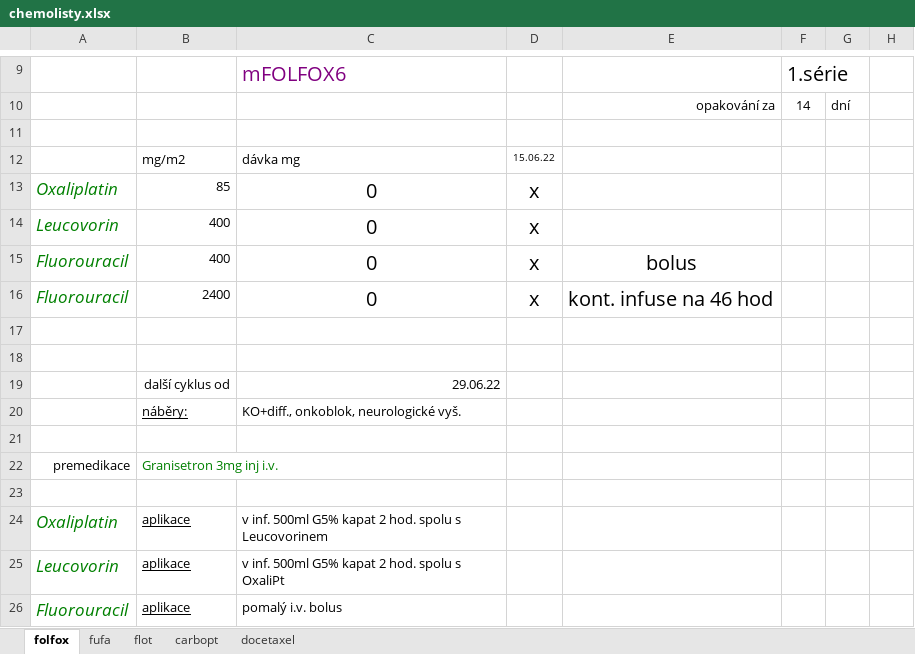
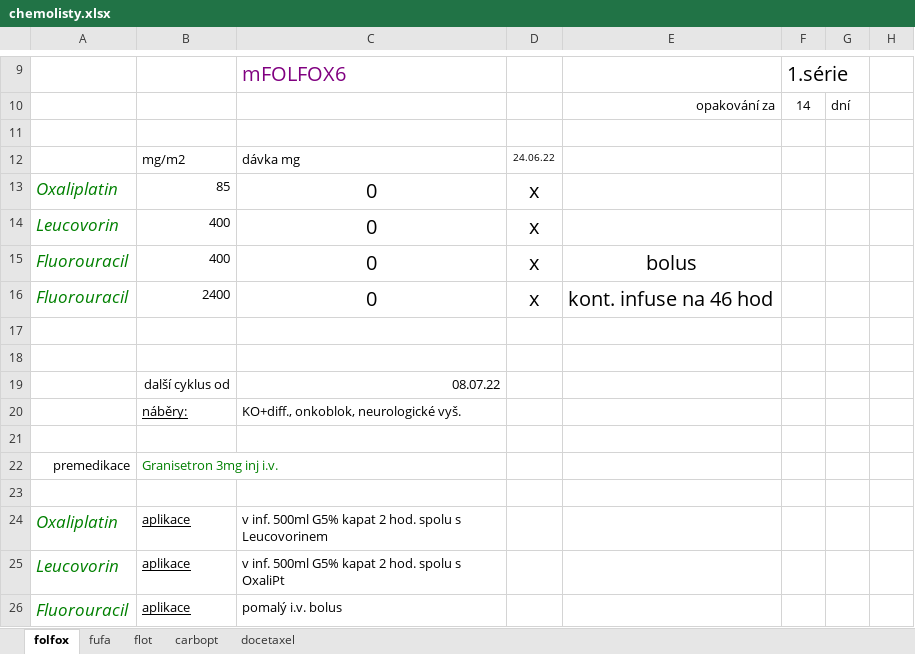
Before and after one commit to Berry-hub/chemotherapy_app, an Excel workbook: chemolisty.xlsx, sheet folfox, drawn as a sheet; only a part is shown, gaps mark what is left out; values as stored, in another font and other column widths than the file's, no borders; the diff names each change by its address in the sheet, - before the commit and + after, or states it on an @@ line.

```diff
--- a/chemolisty.xlsx (sheet folfox)
+++ b/chemolisty.xlsx (sheet folfox)
-D12: 15.06.22
+D12: 24.06.22
-C19: 29.06.22
+C19: 08.07.22
```
Also changed, not shown: sheet docetaxel, sheet fufa, sheet flot, sheet carbopt, 1 other file.
